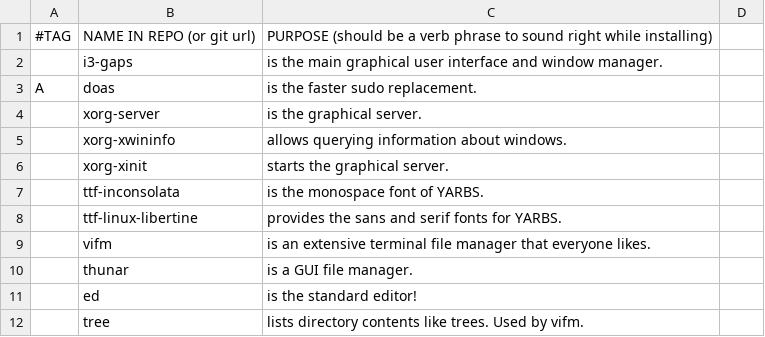
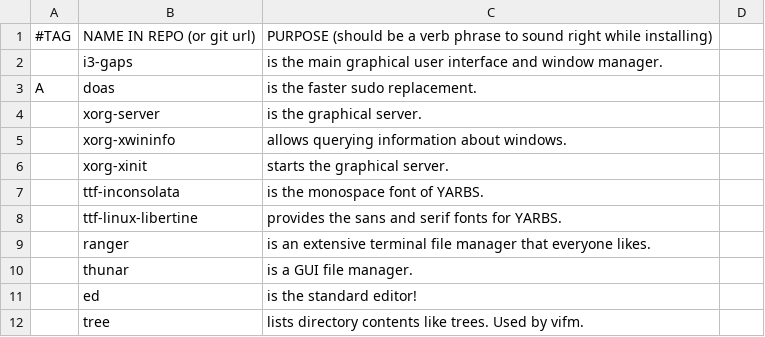
Before and after one commit to yurisuki/YARBS, a CSV file: archlinux/yurgs.csv, drawn as a sheet; only a part is shown.

Commit message:
😅 removed vifm, added ranger 😅

```diff
--- a/archlinux/yurgs.csv
+++ b/archlinux/yurgs.csv
@@ -8,3 +8,3 @@ A,doas,is the faster sudo replacement.
 ,ttf-linux-libertine,provides the sans and serif fonts for YARBS.
-,vifm,is an extensive terminal file manager that everyone likes.
+,ranger,is an extensive terminal file manager that everyone likes.
 ,thunar,is a GUI file manager.
```
Also changed, not shown: voidlinux/yurgs.csv.
